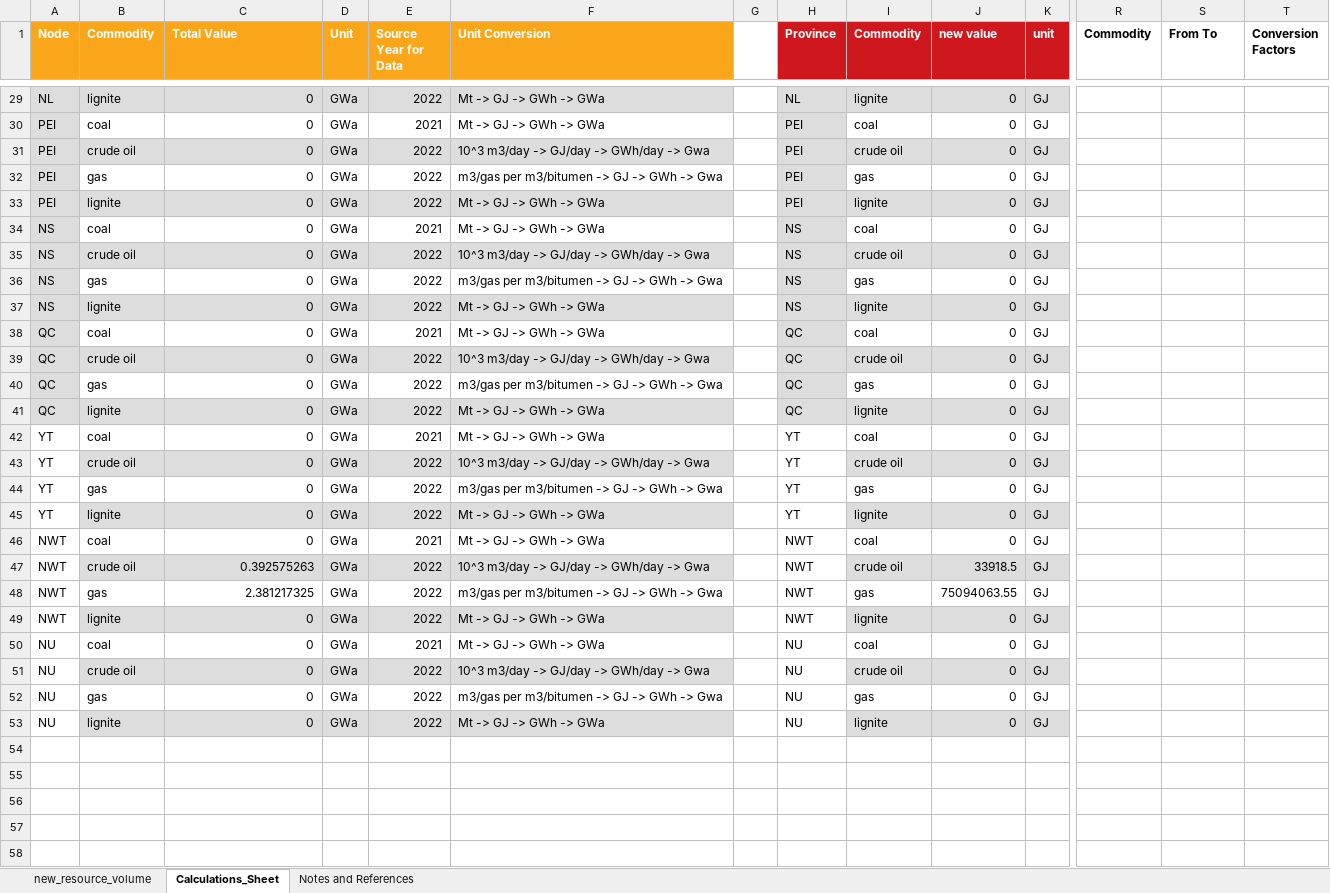
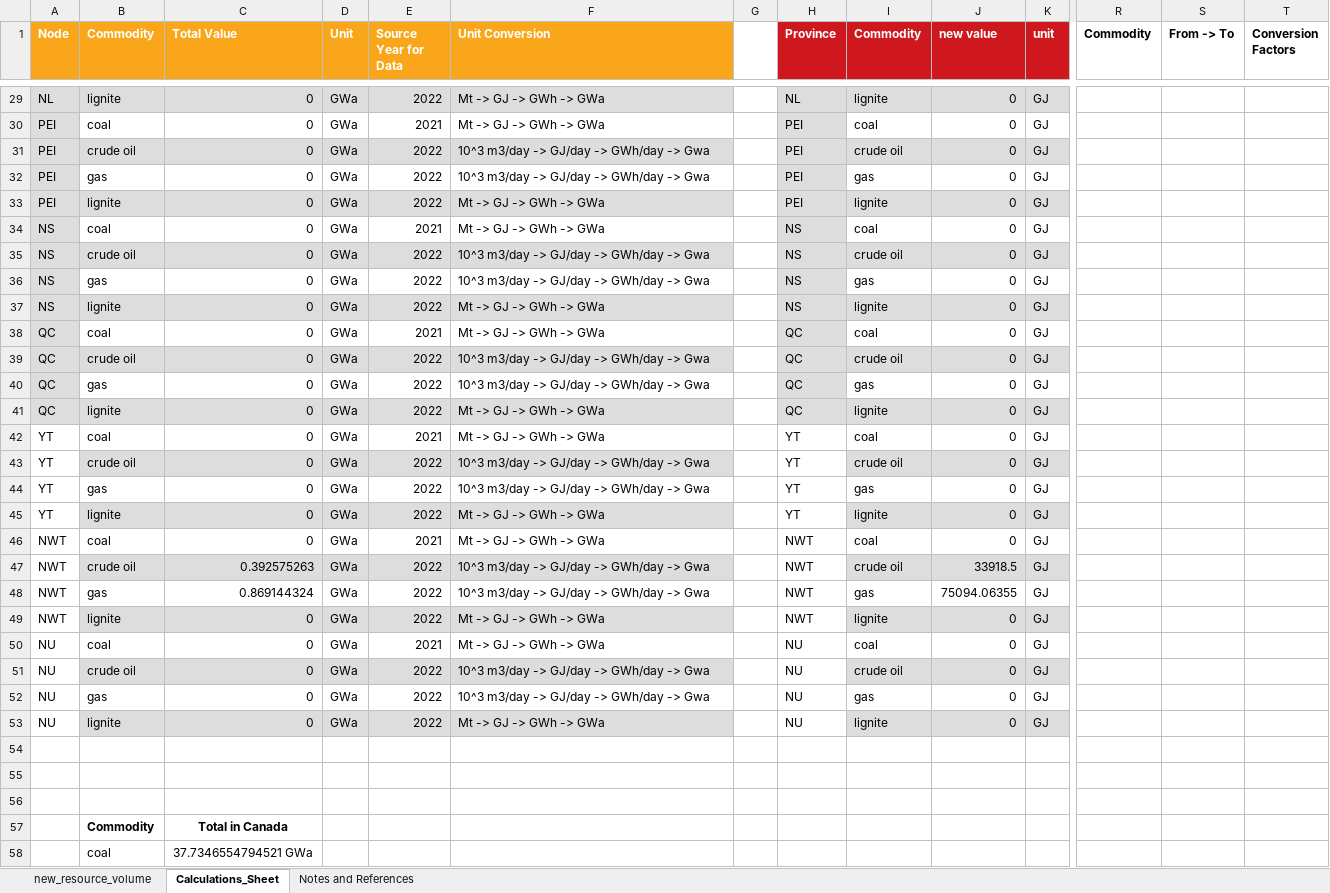
Before and after one commit to awais307/message-ix-canada, an Excel workbook: data/data_CA_New.xlsx, sheet Calculations_Sheet, drawn as a sheet; only a part is shown, gaps mark what is left out; values as stored, in another font and other column widths than the file's, no borders; table styles not drawn; rows hold the shown columns only; the diff covers the shown part only; the diff names each change by its address in the sheet, - before the commit and + after, or states it on an @@ line.

Commit message:
Update to Units of NG
* Natural gas units were wrong (using values from previous source).
Final calculations updated to reflect this change
* Added total rpoduction (sum) table to the calculations sheet

```diff
--- a/data/data_CA_New.xlsx (sheet Calculations_Sheet)
+++ b/data/data_CA_New.xlsx (sheet Calculations_Sheet)
-S1: From To
+S1: From -> To
-F32 (Unit Conversion): m3/gas per m3/bitumen -> GJ -> GWh -> Gwa
+F32 (Unit Conversion): 10^3 m3/day -> GJ/day -> GWh/day -> Gwa
-F36 (Unit Conversion): m3/gas per m3/bitumen -> GJ -> GWh -> Gwa
+F36 (Unit Conversion): 10^3 m3/day -> GJ/day -> GWh/day -> Gwa
-F40 (Unit Conversion): m3/gas per m3/bitumen -> GJ -> GWh -> Gwa
+F40 (Unit Conversion): 10^3 m3/day -> GJ/day -> GWh/day -> Gwa
-F44 (Unit Conversion): m3/gas per m3/bitumen -> GJ -> GWh -> Gwa
+F44 (Unit Conversion): 10^3 m3/day -> GJ/day -> GWh/day -> Gwa
-C48 (Total Value): 2.381217325
+C48 (Total Value): 0.869144324
-F48 (Unit Conversion): m3/gas per m3/bitumen -> GJ -> GWh -> Gwa
+F48 (Unit Conversion): 10^3 m3/day -> GJ/day -> GWh/day -> Gwa
-J48 (new value): 75094063.55
+J48 (new value): 75094.06355
-F52 (Unit Conversion): m3/gas per m3/bitumen -> GJ -> GWh -> Gwa
+F52 (Unit Conversion): 10^3 m3/day -> GJ/day -> GWh/day -> Gwa
+row 56: (empty)
+row 57:  | Commodity | Total in Canada
+row 58:  | coal | 37.7346554794521 GWa
```
Also changed, not shown: 2 added rows, 18 edited cells and cell formats elsewhere in this sheet, sheet new_resource_volume, formulas that keep their value, data/provincial_sources/new_provincial_data/marketable-natural-gas-production-canada-production-gaz-naturel-commercialisable-canada.xlsx, 1 other file.
